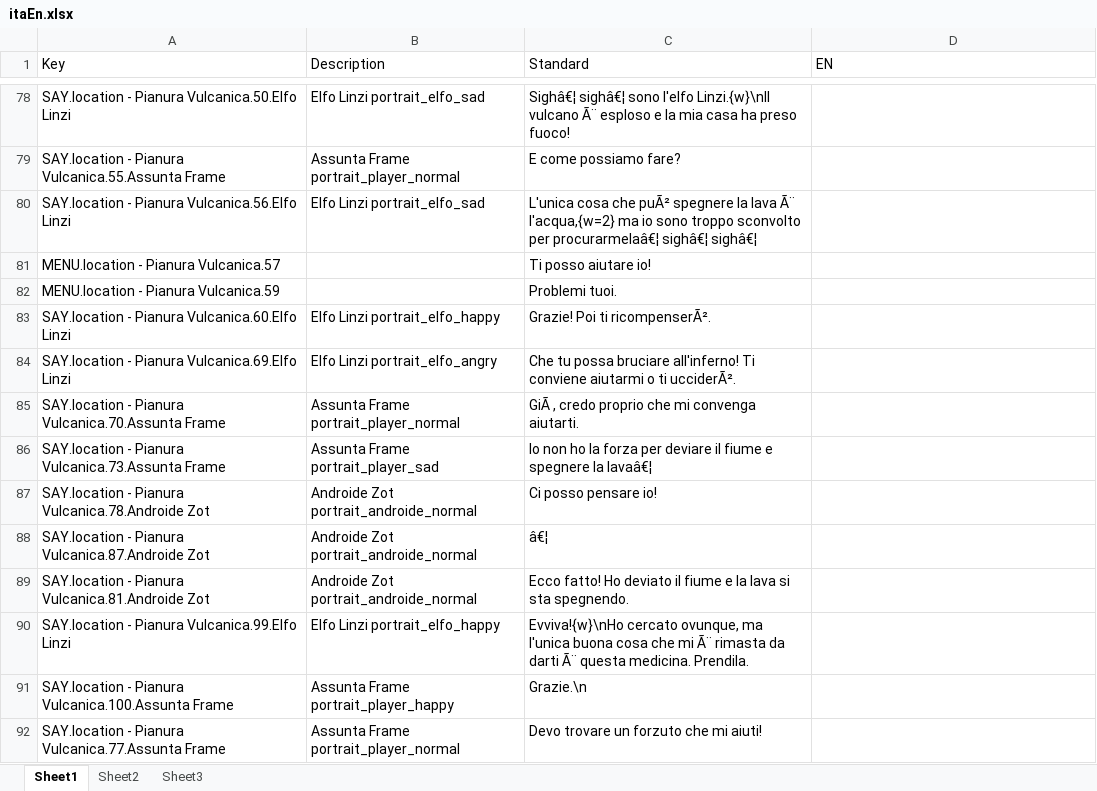
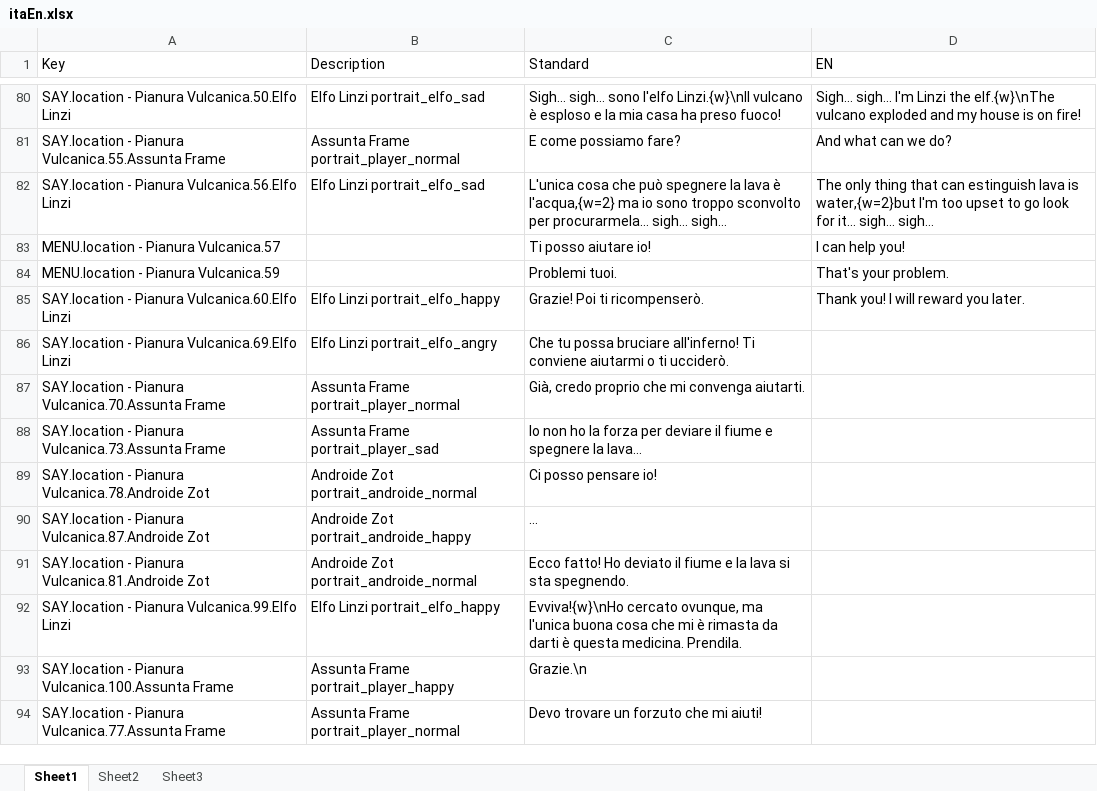
Before and after one commit to 2042ed/JAM.7FRAMES, an Excel workbook: Assets/Texts/itaEn.xlsx, sheet Sheet1, drawn as a sheet; only a part is shown, gaps mark what is left out; values as stored, in another font and other column widths than the file's, no borders; addresses are those after the commit; the diff covers the shown part only; the diff names each change by its address in the sheet, - before the commit and + after, or states it on an @@ line.

```diff
--- a/Assets/Texts/itaEn.xlsx (sheet Sheet1)
+++ b/Assets/Texts/itaEn.xlsx (sheet Sheet1)
-C80 (Standard): Sighâ€¦ sighâ€¦ sono l'elfo Linzi.{w}\nIl vulcano Ã¨ esploso e…
+C80 (Standard): Sigh… sigh… sono l'elfo Linzi.{w}\nIl vulcano è esploso e…
-D80 (EN): (empty)
+D80 (EN): Sigh… sigh… I'm Linzi the elf.{w}\nThe vulcano exploded and my house is on fire!
-D81 (EN): (empty)
+D81 (EN): And what can we do?
-C82 (Standard): …cosa che puÃ² spegnere la lava Ã¨ l'acqua,{w=2} ma io sono troppo sconvolto per procurarmelaâ€¦ sighâ€¦ sighâ€¦
+C82 (Standard): …cosa che può spegnere la lava è l'acqua,{w=2} ma io sono troppo sconvolto per procurarmela… sigh… sigh…
-D82 (EN): (empty)
+D82 (EN): The only thing that can estinguish lava is water,{w=2}but I'm too upset to go look for it... sigh… sigh…
-D83 (EN): (empty)
+D83 (EN): I can help you!
-D84 (EN): (empty)
+D84 (EN): That's your problem.
-C85 (Standard): Grazie! Poi ti ricompenserÃ².
+C85 (Standard): Grazie! Poi ti ricompenserò.
-D85 (EN): (empty)
+D85 (EN): Thank you! I will reward you later.
-C86 (Standard): …o ti ucciderÃ².
+C86 (Standard): …o ti ucciderò.
-C87 (Standard): GiÃ , credo proprio che mi convenga aiutarti.
+C87 (Standard): Già, credo proprio che mi convenga aiutarti.
-C88 (Standard): …spegnere la lavaâ€¦
+C88 (Standard): …spegnere la lava…
-B90 (Description): Androide Zot portrait_androide_normal
+B90 (Description): Androide Zot portrait_androide_happy
-C90 (Standard): â€¦
+C90 (Standard): …
-C92 (Standard): …che mi Ã¨ rimasta da darti Ã¨ questa medicina.…
+C92 (Standard): …che mi è rimasta da darti è questa medicina.…
```
Also changed, not shown: 4 added rows, 1 removed row and 116 edited cells elsewhere in this sheet.
